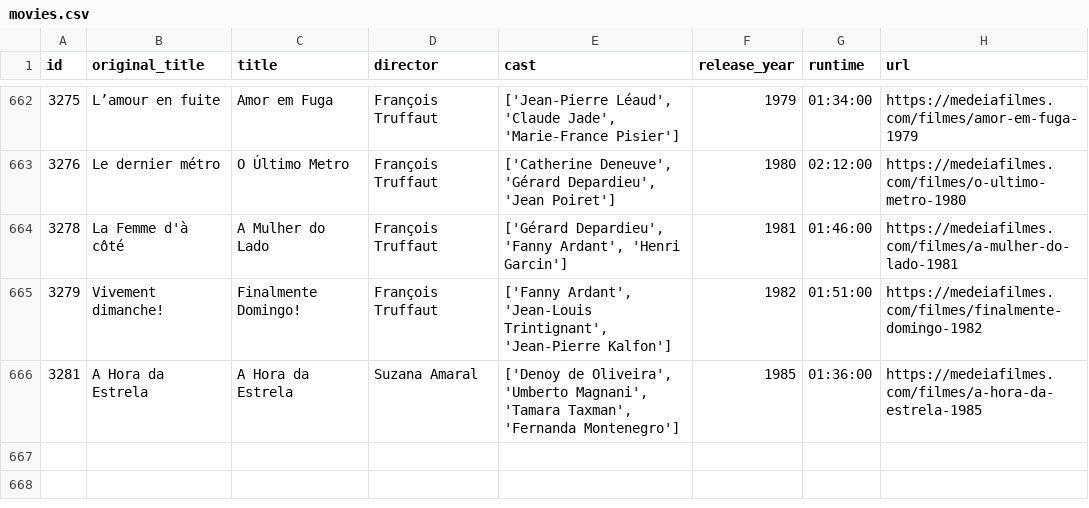
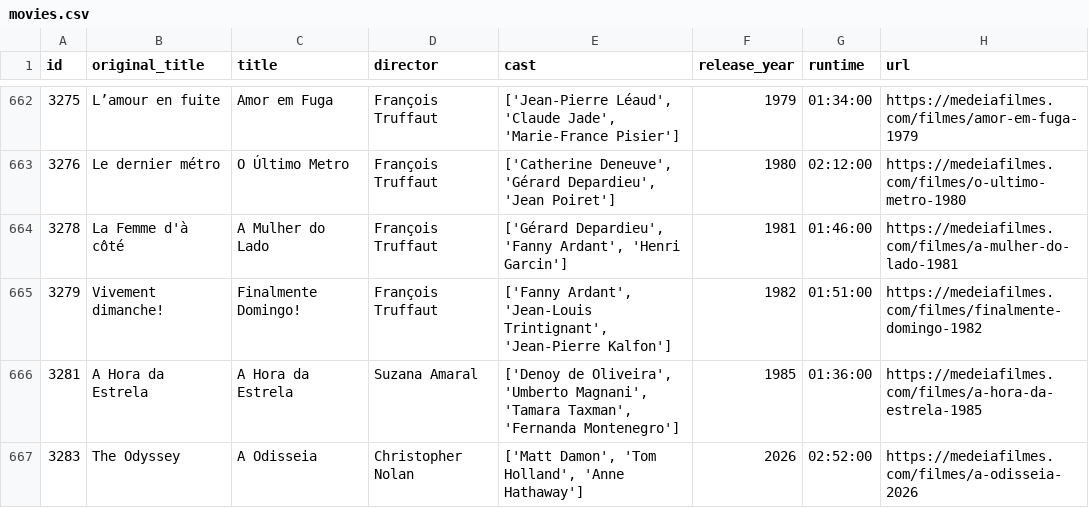
Before and after one commit to andrebastosdias/medeia-imdb, a CSV file: data/movies.csv, drawn as a sheet; only a part is shown, gaps mark what is left out; the diff names each change by its address in the sheet, - before the commit and + after, or states it on an @@ line.

```diff
--- a/data/movies.csv
+++ b/data/movies.csv
+row 667: 3283 | The Odyssey | A Odisseia | Christopher Nolan | ['Matt Damon', 'Tom Holland', 'Anne Hathaway'] | 2026 | 02:52:00 | https://medeiafilmes.com/filmes/a-odisseia-2026
```
